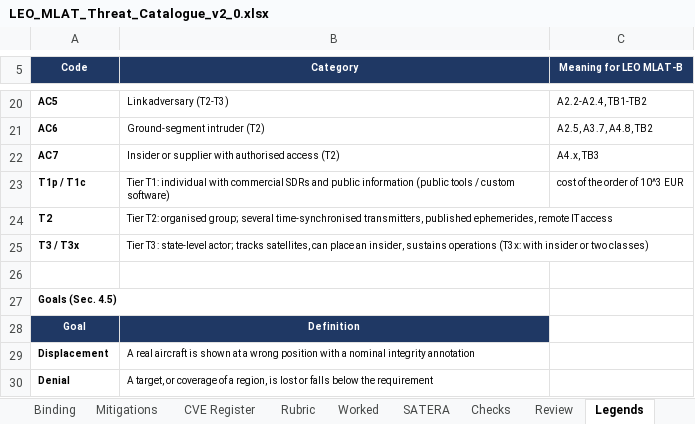
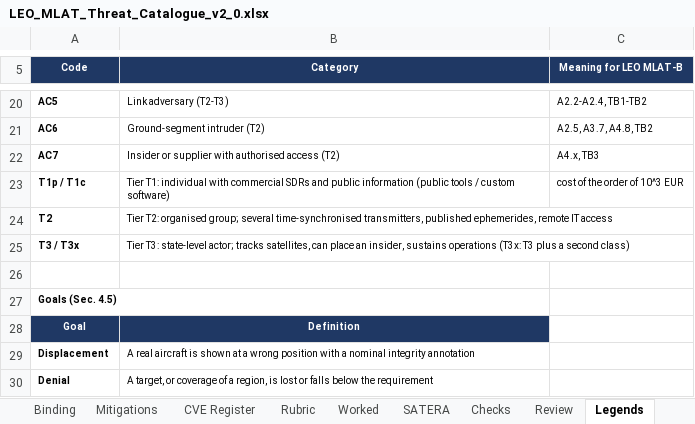
Before and after one commit to BAKROOT/leo-mlat-threat-atlas, an Excel workbook: data/catalogue/LEO_MLAT_Threat_Catalogue_v2_0.xlsx, sheet Legends, drawn as a sheet; only a part is shown, gaps mark what is left out; values as stored, in another font and other column widths than the file's, no borders; charts and pictures not drawn; the diff names each change by its address in the sheet, - before the commit and + after, or states it on an @@ line.

```diff
--- a/data/catalogue/LEO_MLAT_Threat_Catalogue_v2_0.xlsx (sheet Legends)
+++ b/data/catalogue/LEO_MLAT_Threat_Catalogue_v2_0.xlsx (sheet Legends)
-B25 (Category): …operations (T3x: with insider or two classes)
+B25 (Category): …operations (T3x: T3 plus a second class)
```
Also changed, not shown: sheet Geometry Gains, sheet Checks, sheet README & Change Log, sheet Rubric, 4 other files.
